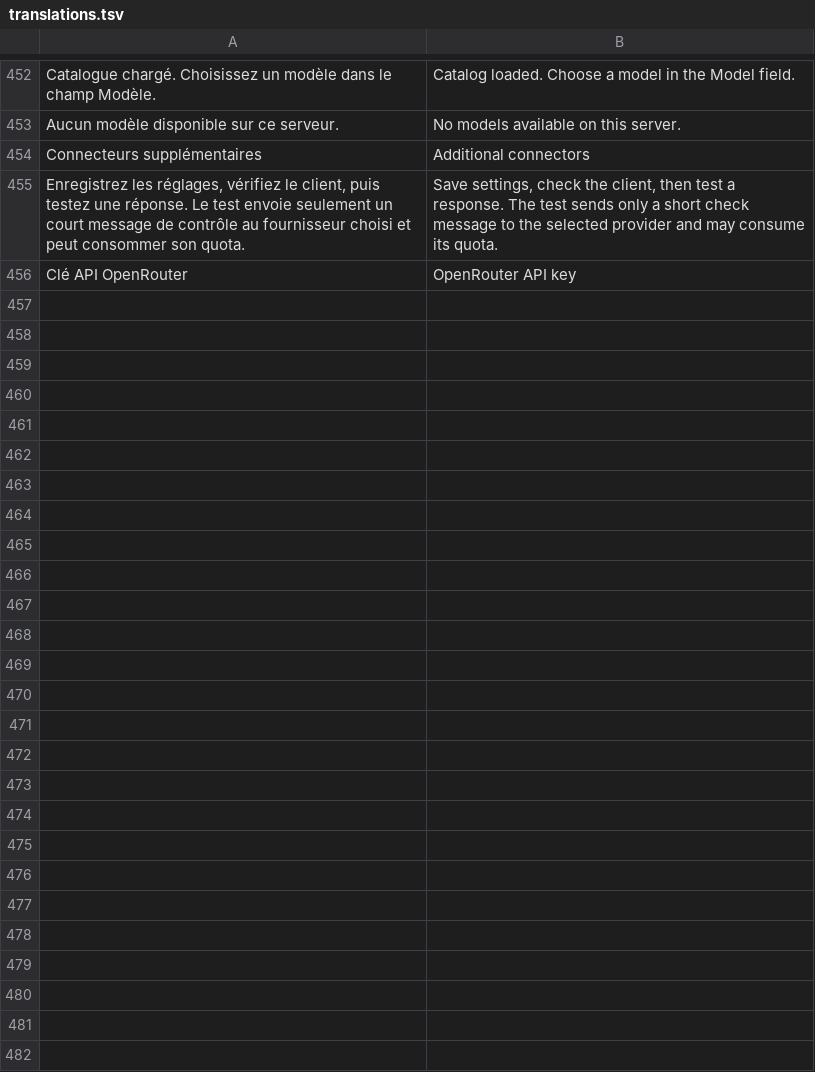
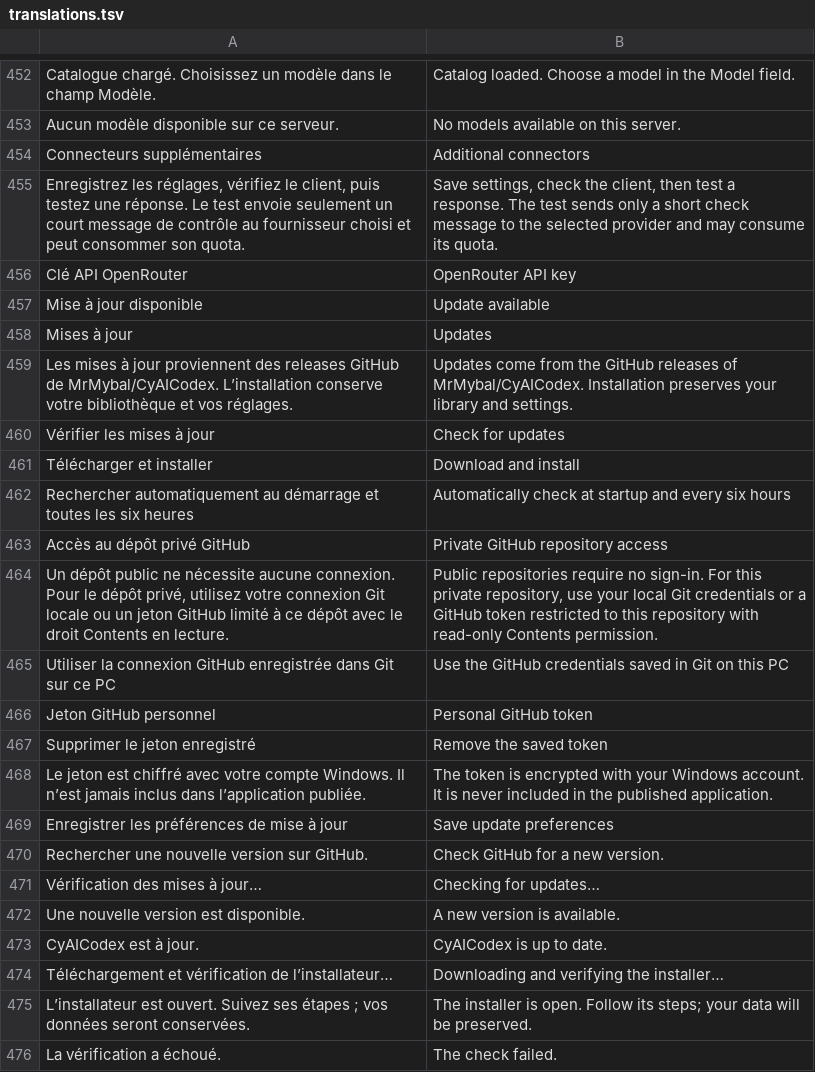
Before and after one commit to MrMybal/CyAICodex, a TSV file: methodes/web/translations.tsv, drawn as a sheet; only a part is shown, gaps mark what is left out; the diff covers the shown part only; the diff names each change by its address in the sheet, - before the commit and + after, or states it on an @@ line.

Commit message:
Add Windows installer, integrated MCP launch and GitHub updates

```diff
--- a/methodes/web/translations.tsv
+++ b/methodes/web/translations.tsv
+row 457: Mise à jour disponible | Update available
+row 458: Mises à jour | Updates
+row 459: Les mises à jour proviennent des releases GitHub de MrMybal/CyAICodex. L’installation conserve votre bibliothèque et vos réglages. | Updates come from the GitHub releases of MrMybal/CyAICodex. Installation preserves your library and settings.
+row 460: Vérifier les mises à jour | Check for updates
+row 461: Télécharger et installer | Download and install
+row 462: Rechercher automatiquement au démarrage et toutes les six heures | Automatically check at startup and every six hours
+row 463: Accès au dépôt privé GitHub | Private GitHub repository access
+row 464: Un dépôt public ne nécessite aucune connexion. Pour le dépôt privé, utilisez votre connexion Git locale ou un jeton GitHub limité à ce dépôt avec le droit Contents en lecture. | Public repositories require no sign-in. For this private repository, use your local Git credentials or a GitHub token restricted to this repository with read-only Contents permission.
+row 465: Utiliser la connexion GitHub enregistrée dans Git sur ce PC | Use the GitHub credentials saved in Git on this PC
+row 466: Jeton GitHub personnel | Personal GitHub token
+row 467: Supprimer le jeton enregistré | Remove the saved token
+row 468: Le jeton est chiffré avec votre compte Windows. Il n’est jamais inclus dans l’application publiée. | The token is encrypted with your Windows account. It is never included in the published application.
+row 469: Enregistrer les préférences de mise à jour | Save update preferences
+row 470: Rechercher une nouvelle version sur GitHub. | Check GitHub for a new version.
+row 471: Vérification des mises à jour… | Checking for updates…
+row 472: Une nouvelle version est disponible. | A new version is available.
+row 473: CyAICodex est à jour. | CyAICodex is up to date.
+row 474: Téléchargement et vérification de l’installateur… | Downloading and verifying the installer…
+row 475: L’installateur est ouvert. Suivez ses étapes ; vos données seront conservées. | The installer is open. Follow its steps; your data will be preserved.
+row 476: La vérification a échoué. | The check failed.
```
Also changed, not shown: 23 added rows elsewhere in this file, 24 other files.
